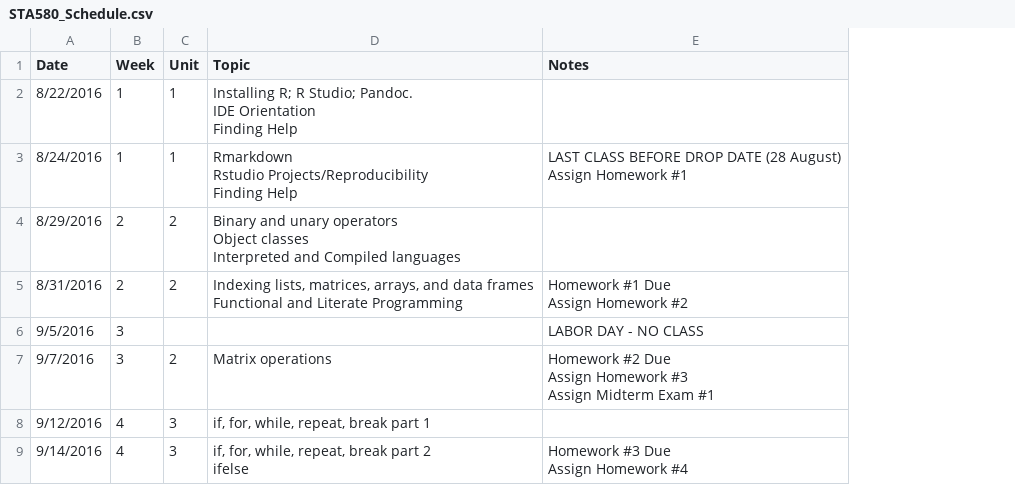
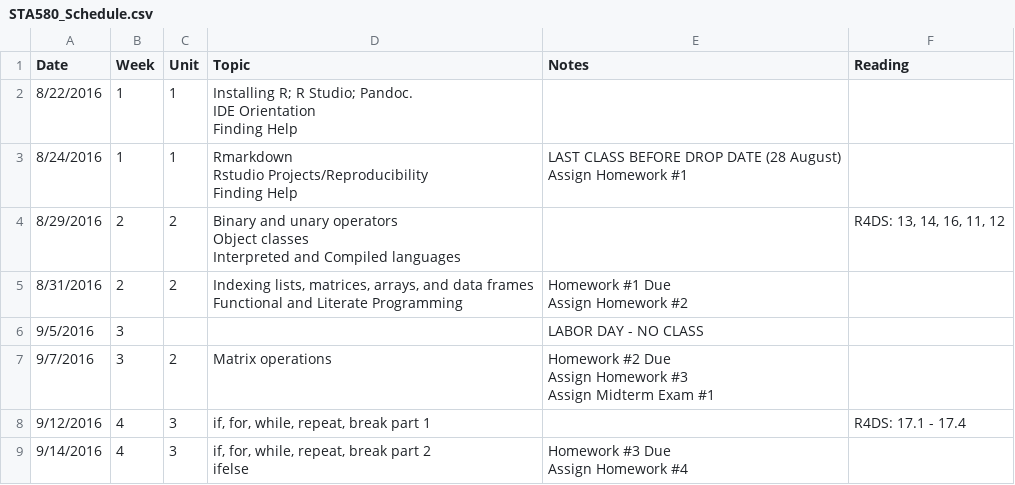
Before and after one commit to nutterb/STA580, a CSV file: CourseDocuments/STA580_Schedule.csv, drawn as a sheet; only a part is shown; the diff names each change by its address in the sheet, - before the commit and + after, or states it on an @@ line.

```diff
--- a/CourseDocuments/STA580_Schedule.csv
+++ b/CourseDocuments/STA580_Schedule.csv
+column F (Reading), rows 4-8: R4DS: 13, 14, 16, 11, 12 |  |  |  | R4DS: 17.1 - 17.4
```
Also changed, not shown: 7 other files.
